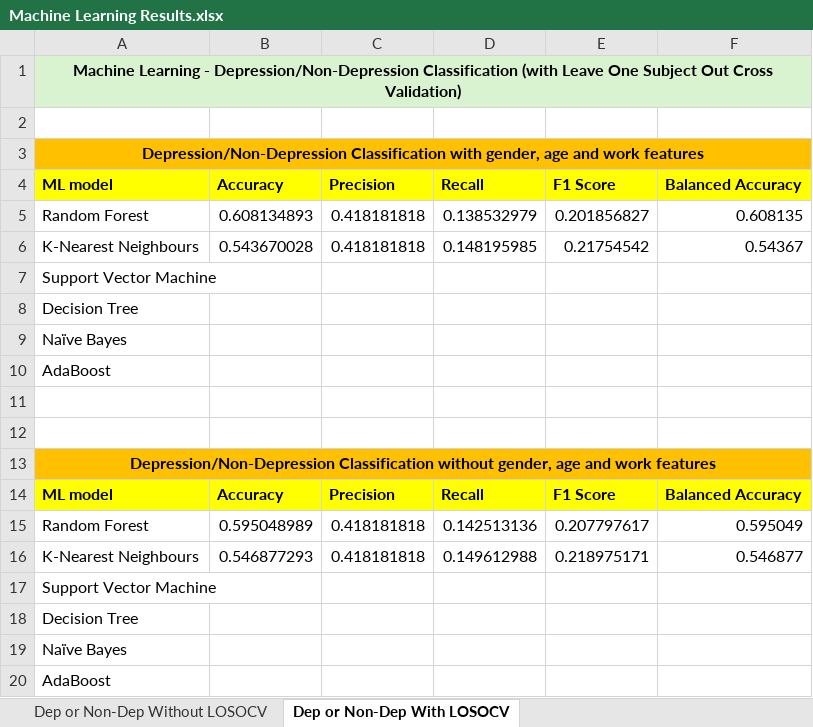
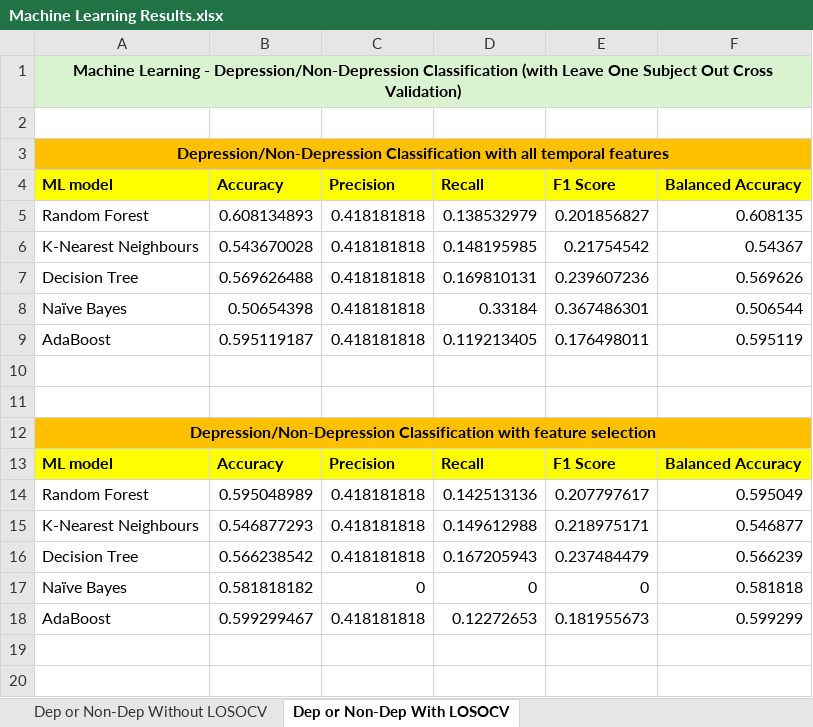
Before and after one commit to KADev2022/CS3IP, an Excel workbook: results/Machine Learning Results.xlsx, sheet Dep or Non-Dep With LOSOCV, drawn as a sheet; values as stored, in another font and other column widths than the file's, no borders; removed rows and columns are numbered as before the commit, all else as after; the diff names each change by its address in the sheet, - before the commit and + after, or states it on an @@ line.

Commit message:
Provided the results for the Decision Tree, Naive Bayes and AdaBoost models

```diff
--- a/results/Machine Learning Results.xlsx (sheet Dep or Non-Dep With LOSOCV)
+++ b/results/Machine Learning Results.xlsx (sheet Dep or Non-Dep With LOSOCV)
-A3 (ML model): …Classification with gender, age and work features
+A3 (ML model): …Classification with all temporal features
-row 7: Support Vector Machine
-row 8: Decision Tree
-row 9: Naïve Bayes
-row 10: AdaBoost
+row 7: Decision Tree | 0.569626488 | 0.418181818 | 0.169810131 | 0.239607236 | 0.569626
+row 8: Naïve Bayes | 0.50654398 | 0.418181818 | 0.33184 | 0.367486301 | 0.506544
+row 9: AdaBoost | 0.595119187 | 0.418181818 | 0.119213405 | 0.176498011 | 0.595119
-A12 (ML model): Depression/Non-Depression Classification without gender, age and work features
+A12 (ML model): Depression/Non-Depression Classification with feature selection
-row 17: Support Vector Machine
-row 18: Decision Tree
-row 19: Naïve Bayes
-row 20: AdaBoost
+row 16: Decision Tree | 0.566238542 | 0.418181818 | 0.167205943 | 0.237484479 | 0.566239
+row 17: Naïve Bayes | 0.581818182 | 0 | 0 | 0 | 0.581818
+row 18: AdaBoost | 0.599299467 | 0.418181818 | 0.12272653 | 0.181955673 | 0.599299
```
Also changed, not shown: sheet Dep or Non-Dep Without LOSOCV.
